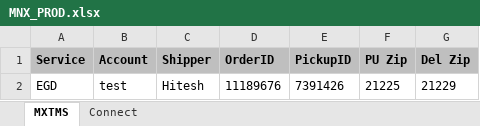
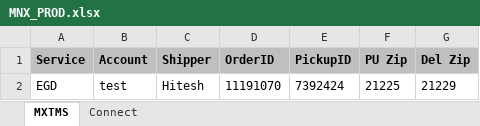
Before and after one commit to RavinaSamyak01/MNX-Tracking, an Excel workbook: src/main/resources/MNX_PROD.xlsx, sheet MXTMS, drawn as a sheet; values as stored, in another font and other column widths than the file's, no borders; the diff names each change by its address in the sheet, - before the commit and + after, or states it on an @@ line.

```diff
--- a/src/main/resources/MNX_PROD.xlsx (sheet MXTMS)
+++ b/src/main/resources/MNX_PROD.xlsx (sheet MXTMS)
-D2 (OrderID): 11189676
+D2 (OrderID): 11191070
-E2 (PickupID): 7391426
+E2 (PickupID): 7392424
```
Also changed, not shown: sheet Connect, 21 other files.
